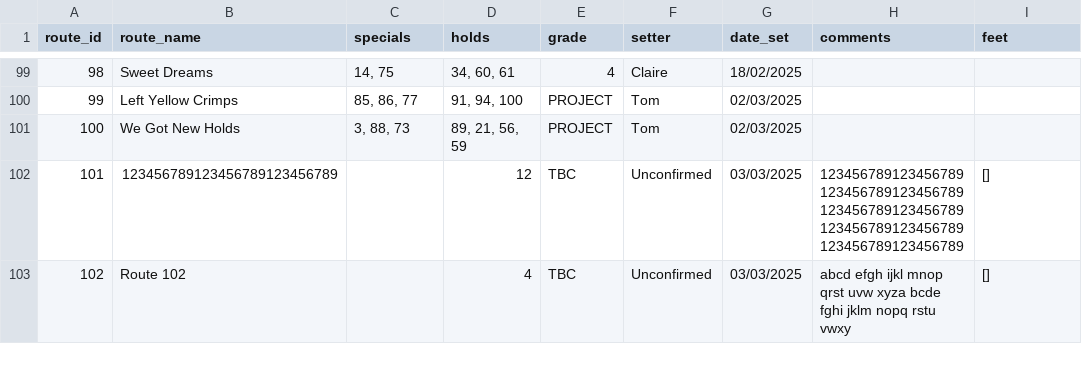
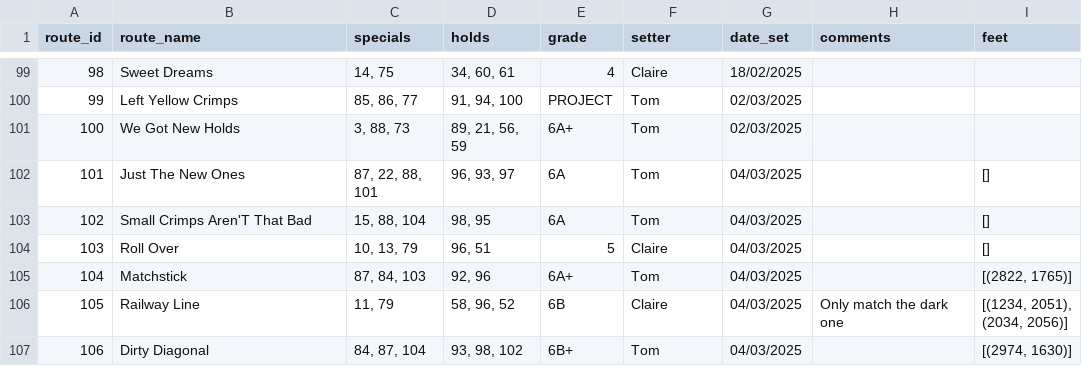
Before and after one commit to ceguest/climbing_app, a CSV file: static/routes.csv, drawn as a sheet; only a part is shown, gaps mark what is left out.

Commit message:
routes (#18)
Co-authored-by: tmstommartin <tmstom_martin@hotmail.com>

```diff
--- a/static/routes.csv
+++ b/static/routes.csv
@@ -100,4 +100,8 @@ route_id;route_name;specials;holds;grade;setter;date_set;comments;feet
 99;Left Yellow Crimps;85, 86, 77;91, 94, 100;PROJECT;Tom;02/03/2025;;
-100;We Got New Holds;3, 88, 73;89, 21, 56, 59;PROJECT;Tom;02/03/2025;;
-101;123456789123456789123456789;;12;TBC;Unconfirmed;03/03/2025;123456789123456789123456789123456789123456789123456789123456789123456789123456789123456789;[]
-102;Route 102;;4;TBC;Unconfirmed;03/03/2025;abcd efgh ijkl mnop qrst uvw xyza bcde fghi jklm nopq rstu vwxy;[]
+100;We Got New Holds;3, 88, 73;89, 21, 56, 59;6A+;Tom;02/03/2025;;
+101;Just The New Ones;87, 22, 88, 101;96, 93, 97;6A;Tom;04/03/2025;;[]
+102;Small Crimps Aren'T That Bad;15, 88, 104;98, 95;6A;Tom;04/03/2025;;[]
+103;Roll Over;10, 13, 79;96, 51;5;Claire;04/03/2025;;[]
+104;Matchstick;87, 84, 103;92, 96;6A+;Tom;04/03/2025;;[(2822, 1765)]
+105;Railway Line;11, 79;58, 96, 52;6B;Claire;04/03/2025;Only match the dark one;[(1234, 2051), (2034, 2056)]
+106;Dirty Diagonal;84, 87, 104;93, 98, 102;6B+;Tom;04/03/2025;;[(2974, 1630)]
```
